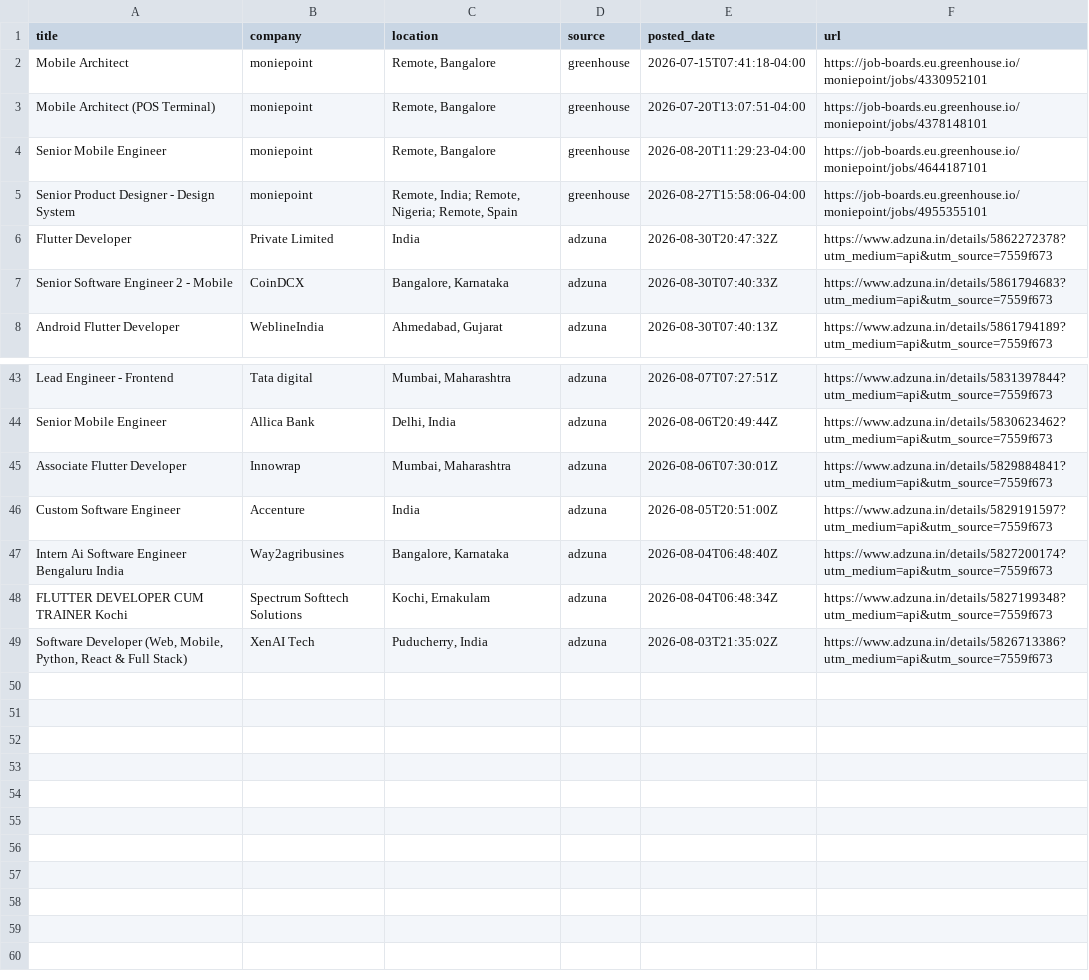
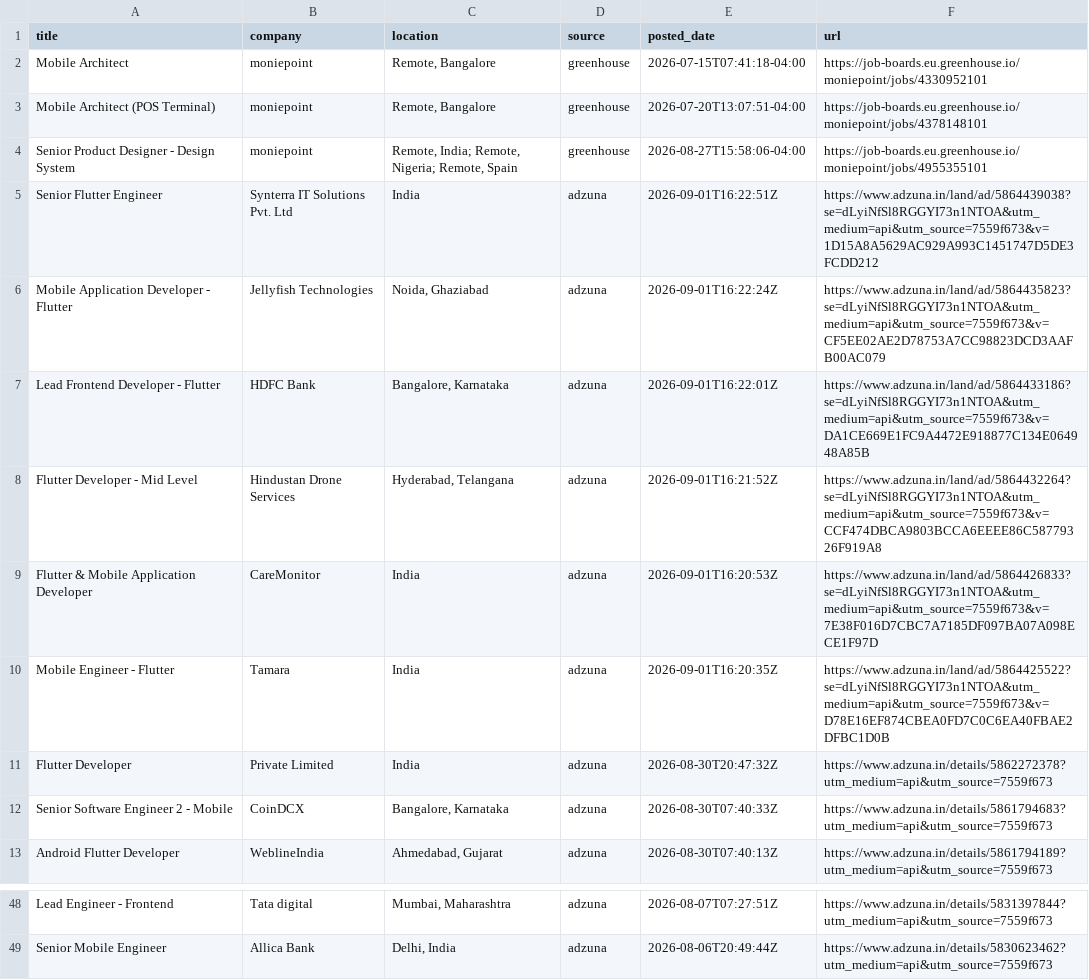
Before and after one commit to jatin-web/flutter-jobs-finder, a CSV file: output/flutter_jobs.csv, drawn as a sheet; only a part is shown, gaps mark what is left out.

```diff
--- a/output/flutter_jobs.csv
+++ b/output/flutter_jobs.csv
@@ -3,4 +3,9 @@ Mobile Architect ,moniepoint,"Remote, Bangalore",greenhouse,2026-07-15T07:41:18-
 Mobile Architect (POS Terminal),moniepoint,"Remote, Bangalore",greenhouse,2026-07-20T13:07:51-04:00,https://job-boards.eu.greenhouse.io/moniepoint/jobs/4378148101
-Senior Mobile Engineer,moniepoint,"Remote, Bangalore",greenhouse,2026-08-20T11:29:23-04:00,https://job-boards.eu.greenhouse.io/moniepoint/jobs/4644187101
 Senior Product Designer - Design System,moniepoint,"Remote, India; Remote, Nigeria; Remote, Spain",greenhouse,2026-08-27T15:58:06-04:00,https://job-boards.eu.greenhouse.io/moniepoint/jobs/4955355101
+Senior Flutter Engineer,Synterra IT Solutions Pvt. Ltd,India,adzuna,2026-09-01T16:22:51Z,https://www.adzuna.in/land/ad/5864439038?se=dLyiNfSl8RGGYI73n1NTOA&utm_medium=api&utm_source=7559f673&v=1D15A8A5629AC929A993C1451747D5DE3FCDD212
+Mobile Application Developer - Flutter,Jellyfish Technologies,"Noida, Ghaziabad",adzuna,2026-09-01T16:22:24Z,https://www.adzuna.in/land/ad/5864435823?se=dLyiNfSl8RGGYI73n1NTOA&utm_medium=api&utm_source=7559f673&v=CF5EE02AE2D78753A7CC98823DCD3AAFB00AC079
+Lead Frontend Developer - Flutter,HDFC Bank,"Bangalore, Karnataka",adzuna,2026-09-01T16:22:01Z,https://www.adzuna.in/land/ad/5864433186?se=dLyiNfSl8RGGYI73n1NTOA&utm_medium=api&utm_source=7559f673&v=DA1CE669E1FC9A4472E918877C134E064948A85B
+Flutter Developer - Mid Level,Hindustan Drone Services,"Hyderabad, Telangana",adzuna,2026-09-01T16:21:52Z,https://www.adzuna.in/land/ad/5864432264?se=dLyiNfSl8RGGYI73n1NTOA&utm_medium=api&utm_source=7559f673&v=CCF474DBCA9803BCCA6EEEE86C58779326F919A8
+Flutter & Mobile Application Developer,CareMonitor,India,adzuna,2026-09-01T16:20:53Z,https://www.adzuna.in/land/ad/5864426833?se=dLyiNfSl8RGGYI73n1NTOA&utm_medium=api&utm_source=7559f673&v=7E38F016D7CBC7A7185DF097BA07A098ECE1F97D
+Mobile Engineer - Flutter,Tamara,India,adzuna,2026-09-01T16:20:35Z,https://www.adzuna.in/land/ad/5864425522?se=dLyiNfSl8RGGYI73n1NTOA&utm_medium=api&utm_source=7559f673&v=D78E16EF874CBEA0FD7C0C6EA40FBAE2DFBC1D0B
 Flutter Developer,Private Limited,India,adzuna,2026-08-30T20:47:32Z,https://www.adzuna.in/details/5862272378?utm_medium=api&utm_source=7559f673
@@ -44,6 +49 @@ Lead Engineer - Frontend,Tata digital,"Mumbai, Maharashtra",adzuna,2026-08-07T07
 Senior Mobile Engineer,Allica Bank,"Delhi, India",adzuna,2026-08-06T20:49:44Z,https://www.adzuna.in/details/5830623462?utm_medium=api&utm_source=7559f673
-Associate Flutter Developer,Innowrap,"Mumbai, Maharashtra",adzuna,2026-08-06T07:30:01Z,https://www.adzuna.in/details/5829884841?utm_medium=api&utm_source=7559f673
-Custom Software Engineer,Accenture,India,adzuna,2026-08-05T20:51:00Z,https://www.adzuna.in/details/5829191597?utm_medium=api&utm_source=7559f673
-Intern Ai Software Engineer Bengaluru India,Way2agribusines,"Bangalore, Karnataka",adzuna,2026-08-04T06:48:40Z,https://www.adzuna.in/details/5827200174?utm_medium=api&utm_source=7559f673
-FLUTTER DEVELOPER CUM TRAINER Kochi,Spectrum Softtech Solutions,"Kochi, Ernakulam",adzuna,2026-08-04T06:48:34Z,https://www.adzuna.in/details/5827199348?utm_medium=api&utm_source=7559f673
-"Software Developer (Web, Mobile, Python, React & Full Stack)",XenAI Tech,"Puducherry, India",adzuna,2026-08-03T21:35:02Z,https://www.adzuna.in/details/5826713386?utm_medium=api&utm_source=7559f673
```
Also changed, not shown: 6 other files.
